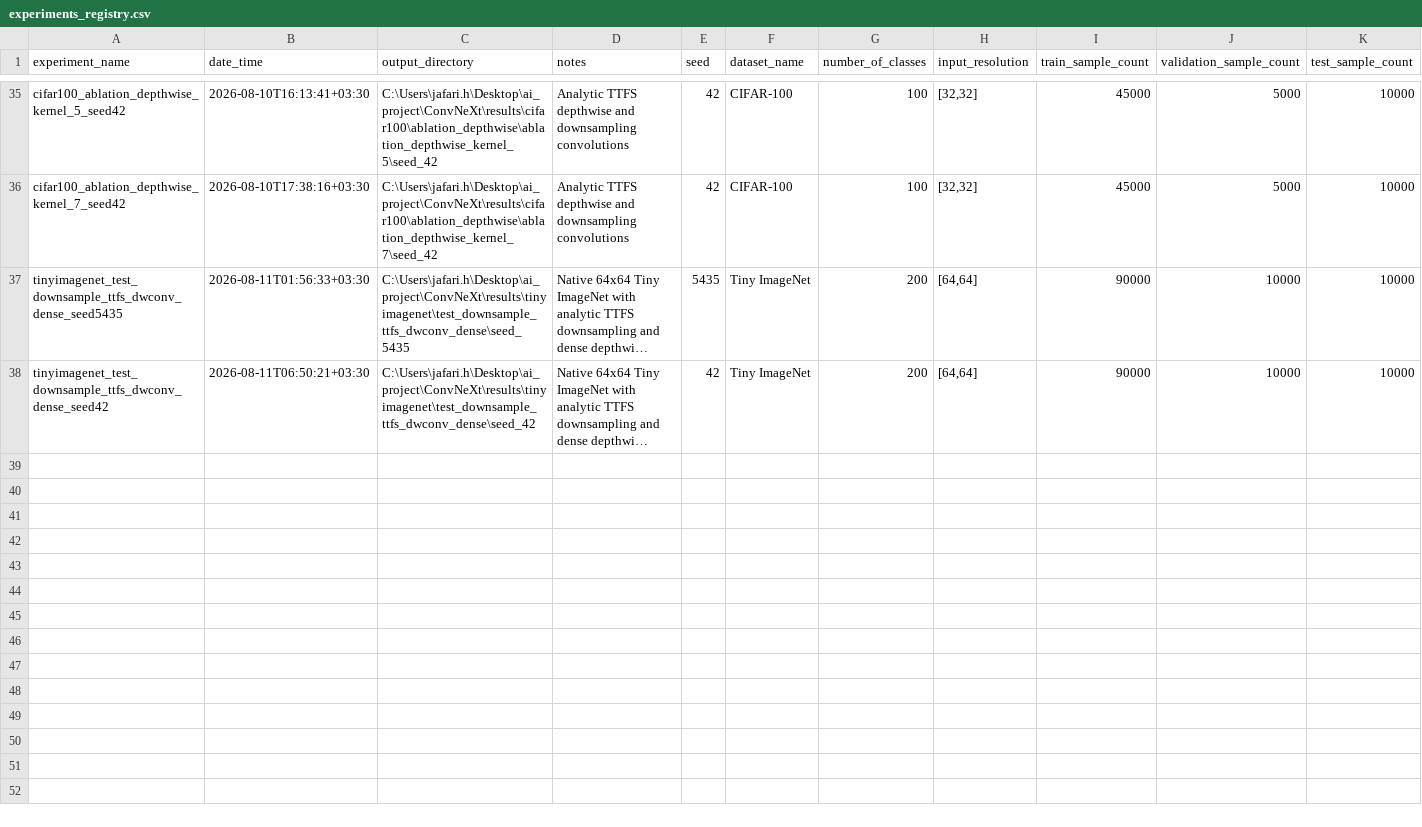
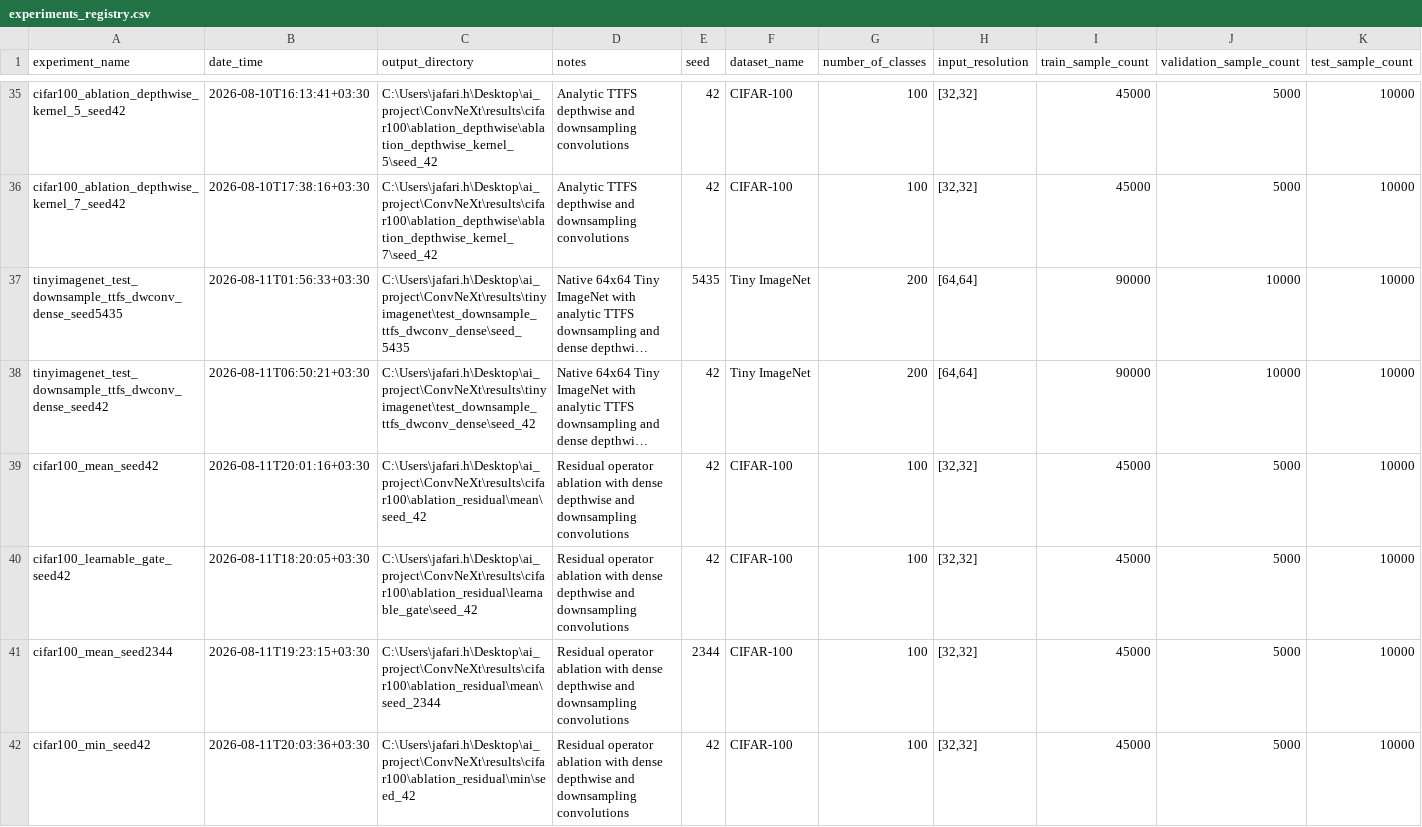
Before and after one commit to shosseinj/ConvNeXt, a CSV file: experiments_registry.csv, drawn as a sheet; only a part is shown, gaps mark what is left out; long unchanged cells end in …; rows hold the shown columns only; the diff names each change by its address in the sheet, - before the commit and + after, or states it on an @@ line.

```diff
--- a/experiments_registry.csv
+++ b/experiments_registry.csv
+row 39: cifar100_mean_seed42 | 2026-08-11T20:01:16+03:30 | C:\Users\jafari.h\Desktop\ai_project\ConvNeXt\results\cifar100\ablation_residual\mean\seed_42 | Residual operator ablation with dense depthwise and downsampling convolutions | 42 | CIFAR-100 | 100 | [32,32] | 45000 | 5000 | 10000
+row 40: cifar100_learnable_gate_seed42 | 2026-08-11T18:20:05+03:30 | C:\Users\jafari.h\Desktop\ai_project\ConvNeXt\results\cifar100\ablation_residual\learnable_gate\seed_42 | Residual operator ablation with dense depthwise and downsampling convolutions | 42 | CIFAR-100 | 100 | [32,32] | 45000 | 5000 | 10000
+row 41: cifar100_mean_seed2344 | 2026-08-11T19:23:15+03:30 | C:\Users\jafari.h\Desktop\ai_project\ConvNeXt\results\cifar100\ablation_residual\mean\seed_2344 | Residual operator ablation with dense depthwise and downsampling convolutions | 2344 | CIFAR-100 | 100 | [32,32] | 45000 | 5000 | 10000
+row 42: cifar100_min_seed42 | 2026-08-11T20:03:36+03:30 | C:\Users\jafari.h\Desktop\ai_project\ConvNeXt\results\cifar100\ablation_residual\min\seed_42 | Residual operator ablation with dense depthwise and downsampling convolutions | 42 | CIFAR-100 | 100 | [32,32] | 45000 | 5000 | 10000
```
Also changed, not shown: 13 other files.
